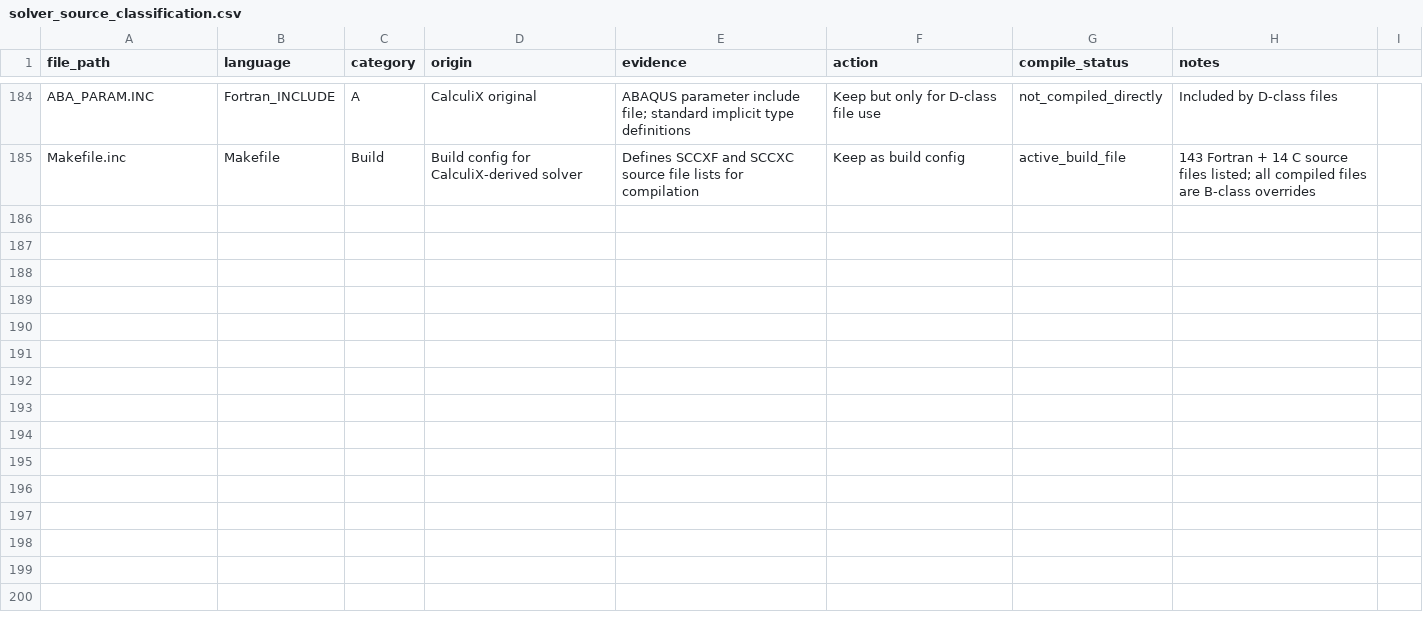
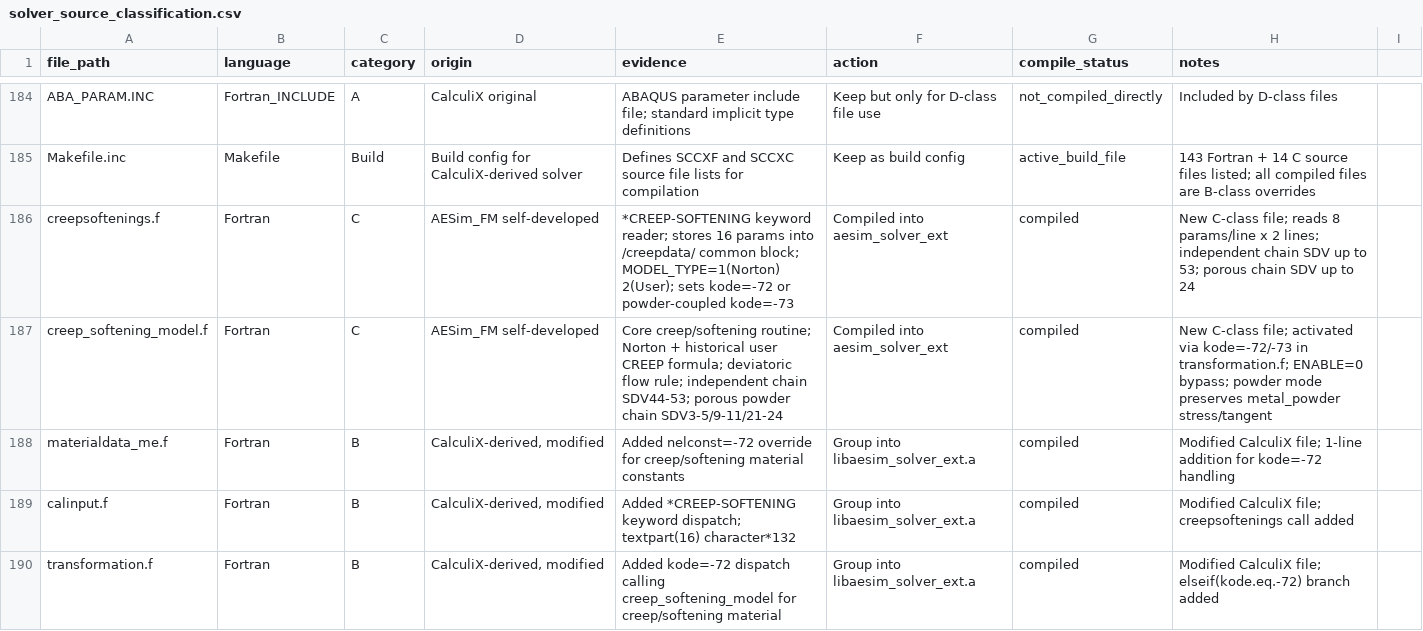
Before and after one commit to jingyu-hou/test, a CSV file: docs/solver_source_classification.csv, drawn as a sheet; only a part is shown, gaps mark what is left out; the diff names each change by its address in the sheet, - before the commit and + after, or states it on an @@ line.

```diff
--- a/docs/solver_source_classification.csv
+++ b/docs/solver_source_classification.csv
+row 186: creepsoftenings.f | Fortran | C | AESim_FM self-developed | *CREEP-SOFTENING keyword reader; stores 16 params into /creepdata/ common block; MODEL_TYPE=1(Norton) 2(User); sets kode=-72 or powder-coupled kode=-73 | Compiled into aesim_solver_ext | compiled | New C-class file; reads 8 params/line x 2 lines; independent chain SDV up to 53; porous chain SDV up to 24
+row 187: creep_softening_model.f | Fortran | C | AESim_FM self-developed | Core creep/softening routine; Norton + historical user CREEP formula; deviatoric flow rule; independent chain SDV44-53; porous powder chain SDV3-5/9-11/21-24 | Compiled into aesim_solver_ext | compiled | New C-class file; activated via kode=-72/-73 in transformation.f; ENABLE=0 bypass; powder mode preserves metal_powder stress/tangent
+row 188: materialdata_me.f | Fortran | B | CalculiX-derived, modified | Added nelconst=-72 override for creep/softening material constants | Group into libaesim_solver_ext.a | compiled | Modified CalculiX file; 1-line addition for kode=-72 handling
+row 189: calinput.f | Fortran | B | CalculiX-derived, modified | Added *CREEP-SOFTENING keyword dispatch; textpart(16) character*132 | Group into libaesim_solver_ext.a | compiled | Modified CalculiX file; creepsoftenings call added
+row 190: transformation.f | Fortran | B | CalculiX-derived, modified | Added kode=-72 dispatch calling creep_softening_model for creep/softening material | Group into libaesim_solver_ext.a | compiled | Modified CalculiX file; elseif(kode.eq.-72) branch added
```
Also changed, not shown: all/components/manifests/COMPONENTS.csv, 20 other files.
